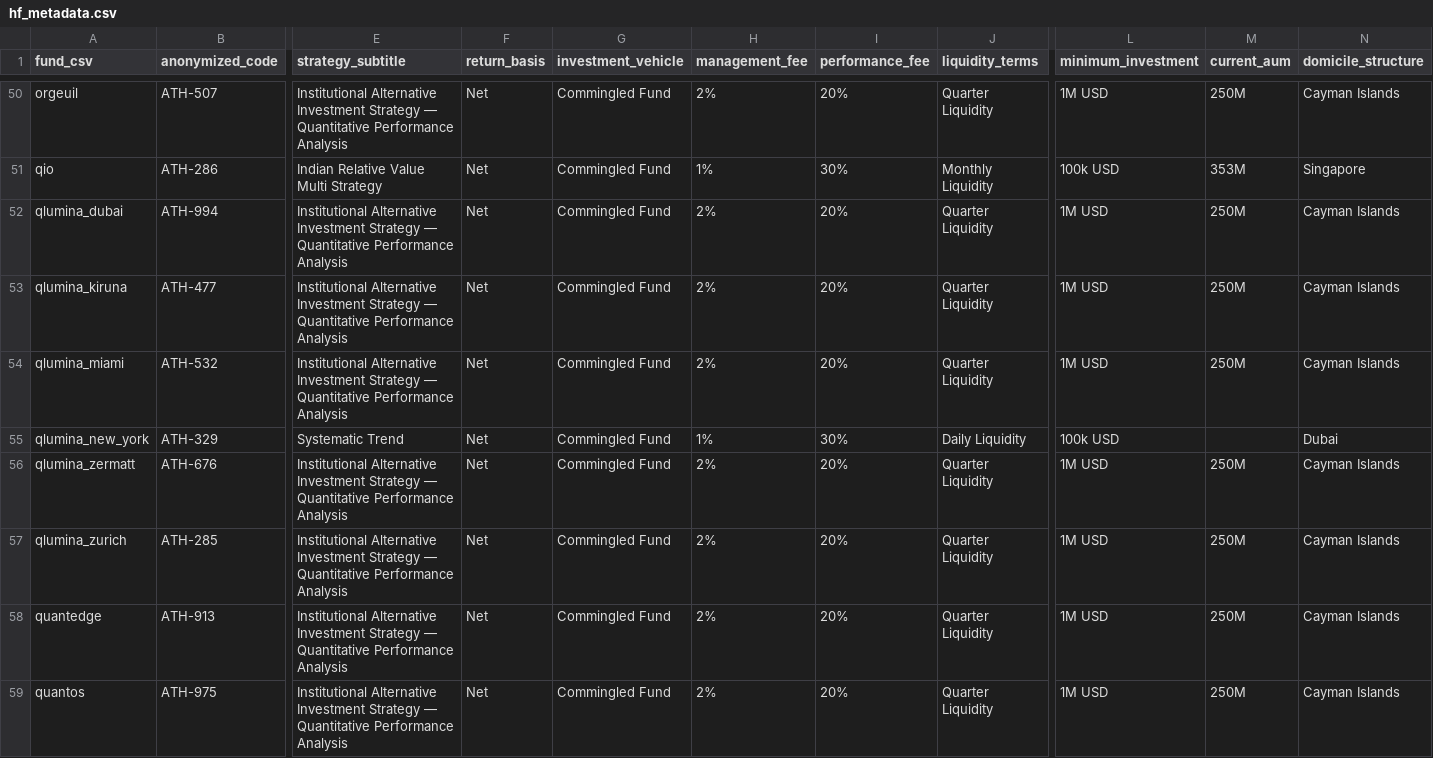
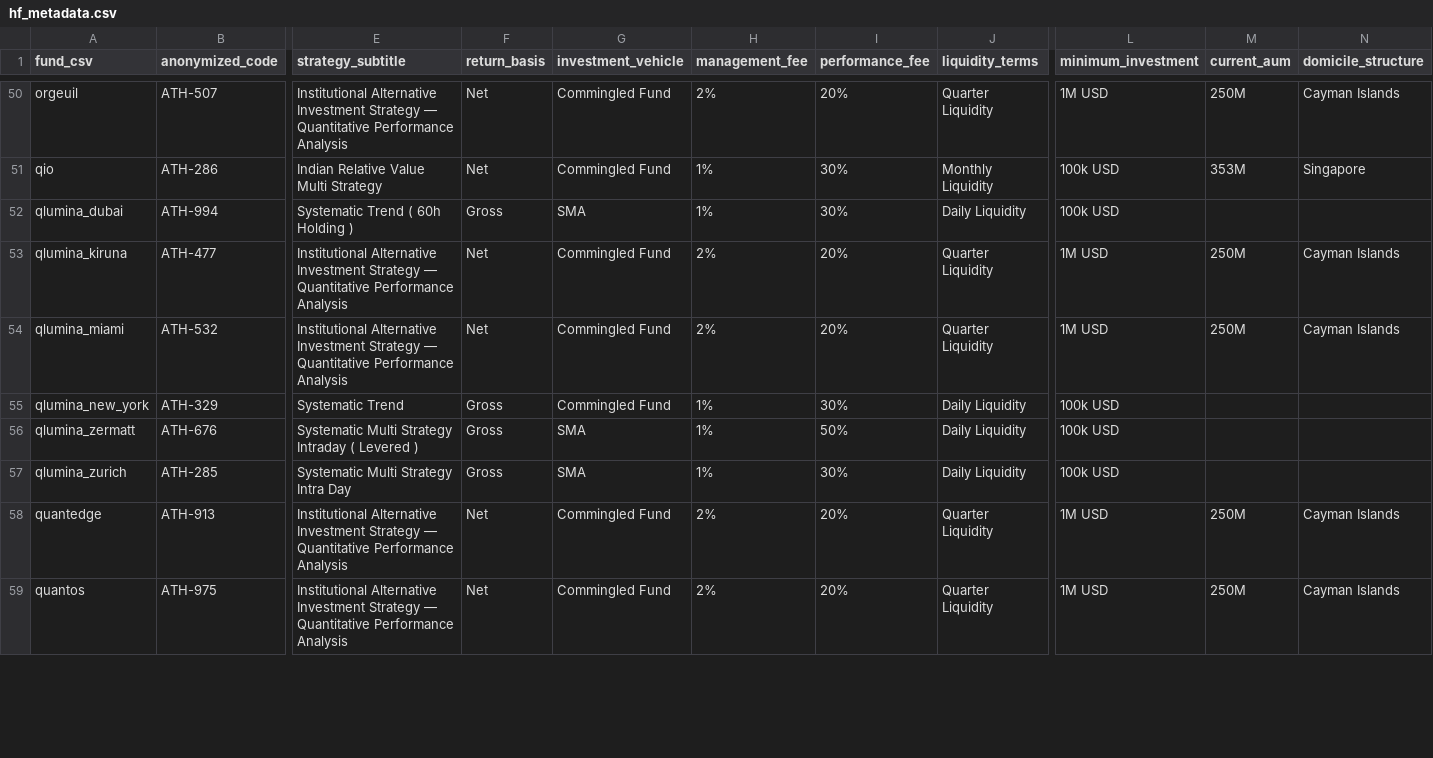
Before and after one commit to arthurdhonneur7/athenee_hf_portfolio, a CSV file: data/hf_metadata.csv, drawn as a sheet; only a part is shown, gaps mark what is left out; the diff covers the shown part only; the diff names each change by its address in the sheet, - before the commit and + after, or states it on an @@ line.

```diff
--- a/data/hf_metadata.csv
+++ b/data/hf_metadata.csv
-E52 (strategy_subtitle): Institutional Alternative Investment Strategy — Quantitative Performance Analysis
+E52 (strategy_subtitle): Systematic Trend ( 60h Holding )
-F52 (return_basis): Net
+F52 (return_basis): Gross
-G52 (investment_vehicle): Commingled Fund
+G52 (investment_vehicle): SMA
-H52 (management_fee): 2%
+H52 (management_fee): 1%
-I52 (performance_fee): 20%
+I52 (performance_fee): 30%
-J52 (liquidity_terms): Quarter Liquidity
+J52 (liquidity_terms): Daily Liquidity
-L52 (minimum_investment): 1M USD
+L52 (minimum_investment): 100k USD
-M52 (current_aum): 250M
+M52 (current_aum): (empty)
-N52 (domicile_structure): Cayman Islands
+N52 (domicile_structure): (empty)
-F55:F57 (return_basis): Net
+F55:F57 (return_basis): Gross
-N55 (domicile_structure): Dubai
+N55 (domicile_structure): (empty)
-E56 (strategy_subtitle): Institutional Alternative Investment Strategy — Quantitative Performance Analysis
+E56 (strategy_subtitle): Systematic Multi Strategy Intraday ( Levered )
-G56:G57 (investment_vehicle): Commingled Fund
+G56:G57 (investment_vehicle): SMA
-H56:H57 (management_fee): 2%
+H56:H57 (management_fee): 1%
-I56 (performance_fee): 20%
+I56 (performance_fee): 50%
-J56:J57 (liquidity_terms): Quarter Liquidity
+J56:J57 (liquidity_terms): Daily Liquidity
-L56:L57 (minimum_investment): 1M USD
+L56:L57 (minimum_investment): 100k USD
-M56:M57 (current_aum): 250M
+M56:M57 (current_aum): (empty)
-N56:N57 (domicile_structure): Cayman Islands
+N56:N57 (domicile_structure): (empty)
-E57 (strategy_subtitle): Institutional Alternative Investment Strategy — Quantitative Performance Analysis
+E57 (strategy_subtitle): Systematic Multi Strategy Intra Day
-I57 (performance_fee): 20%
+I57 (performance_fee): 30%
```
Also changed, not shown: 29 edited cells elsewhere in this file, data/hf_returns/quantstream.csv, third_party_marketing/confidential_fund_mapping.csv, 4 other files.
